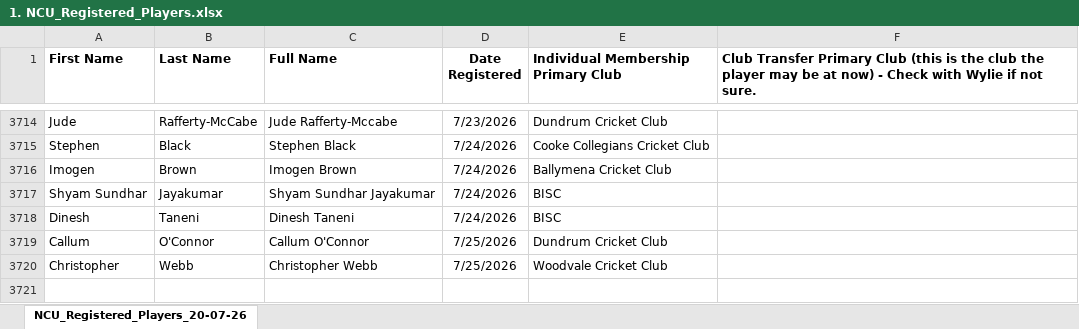
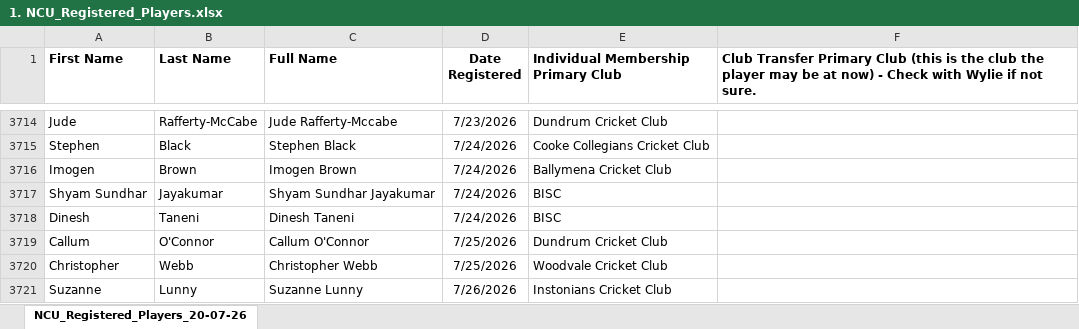
Before and after one commit to wyliemckinty/NCU-Cricket-Stats, an Excel workbook: 1. NCU_Registered_Players.xlsx, sheet NCU_Registered_Players_20-07-26, drawn as a sheet; only a part is shown, gaps mark what is left out; values as stored, in another font and other column widths than the file's, no borders; the diff names each change by its address in the sheet, - before the commit and + after, or states it on an @@ line.

```diff
--- a/1. NCU_Registered_Players.xlsx (sheet NCU_Registered_Players_20-07-26)
+++ b/1. NCU_Registered_Players.xlsx (sheet NCU_Registered_Players_20-07-26)
+row 3721: Suzanne | Lunny | Suzanne Lunny | 7/26/2026 | Instonians Cricket Club
```
Also changed, not shown: 3. NCU Complete -Men's- Starring List from 1st June.xlsx, NCU_Cup_Fixtures.xlsx, 3 other files.
